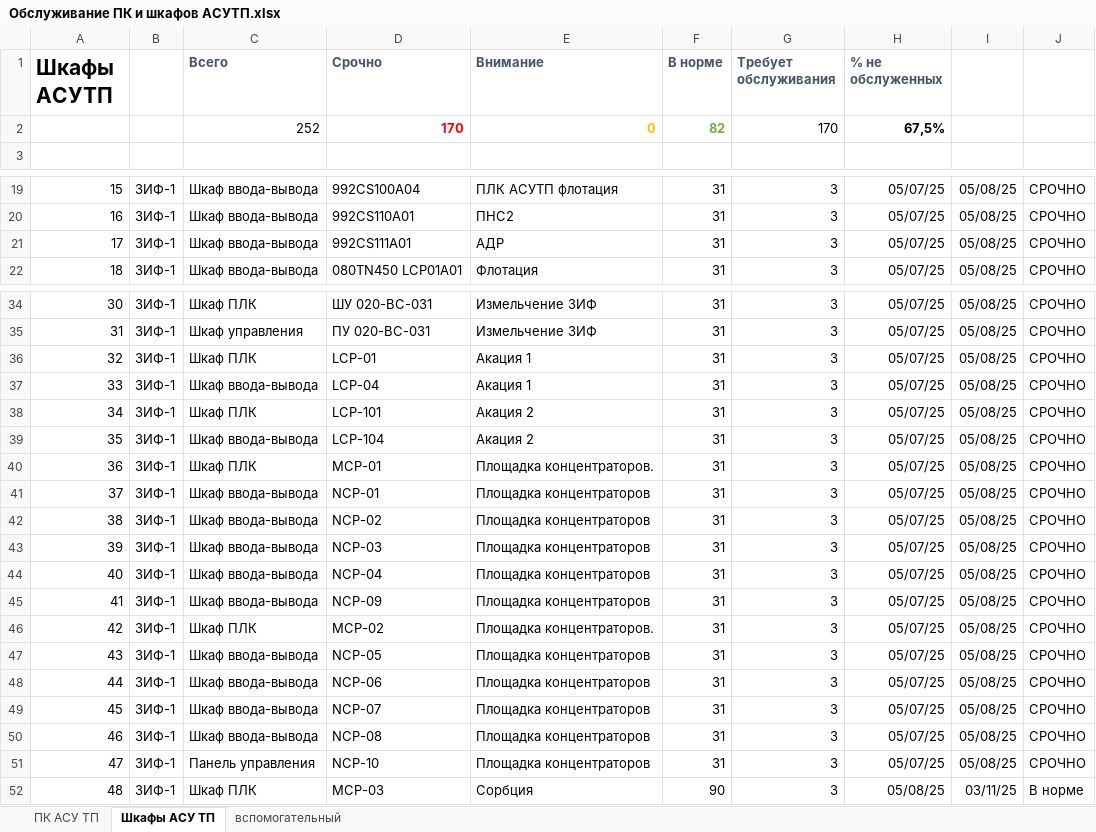
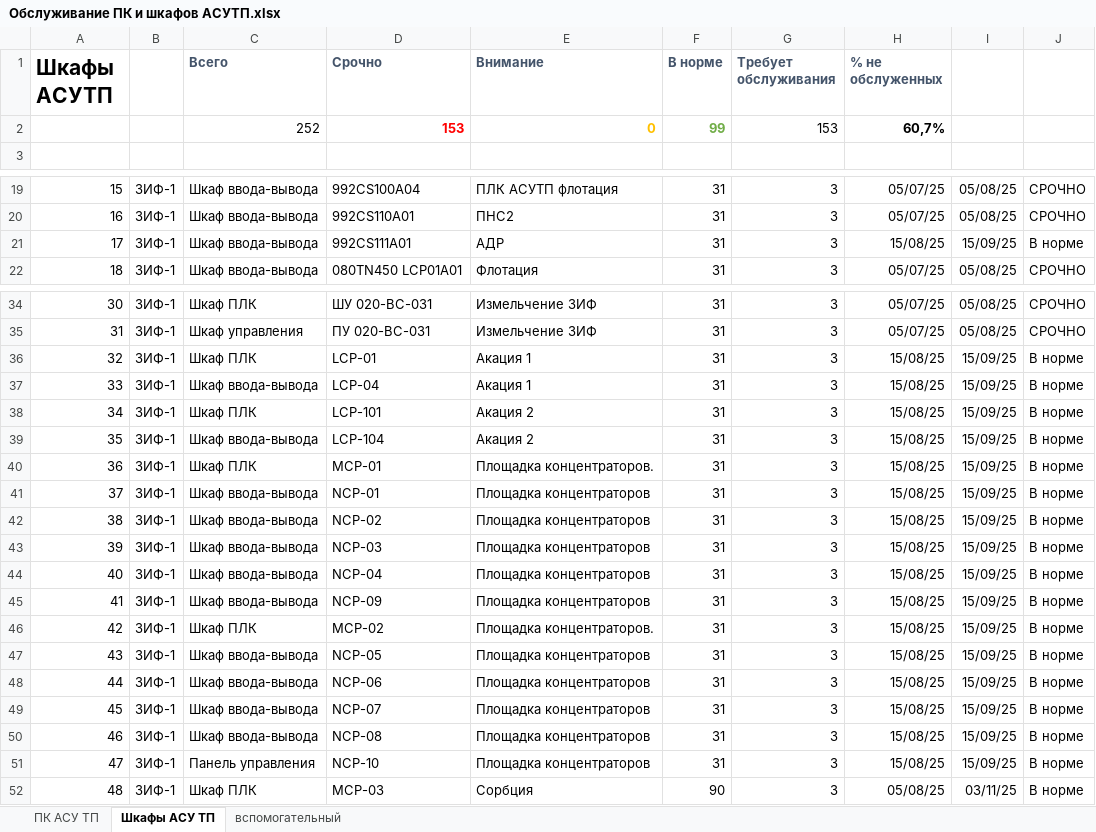
Before and after one commit to SemonoffArt/maintenance_alert, an Excel workbook: Обслуживание ПК и шкафов АСУТП.xlsx, sheet Шкафы АСУ ТП, drawn as a sheet; only a part is shown, gaps mark what is left out; values as stored, in another font and other column widths than the file's, no borders; charts and pictures and conditional formats not drawn; removed rows and columns are numbered as before the commit, all else as after; the diff names each change by its address in the sheet, - before the commit and + after, or states it on an @@ line.

Commit message:
Обновлен файл .gitignore для игнорирования maintenance_alert_history.json. В файле maintenance_alert.py изменен путь к конфигурационному файлу и добавлены новые функции для обновления статистики обслуживания, включая проверку существующих записей и улучшение форматирования сообщений.

```diff
--- a/Обслуживание ПК и шкафов АСУТП.xlsx (sheet Шкафы АСУ ТП)
+++ b/Обслуживание ПК и шкафов АСУТП.xlsx (sheet Шкафы АСУ ТП)
-row 2:  |  | 252 | 170 | 0 | 82 | 170 | 67,5%
+row 2:  |  | 252 | 153 | 0 | 99 | 153 | 60,7%
-H21 (% не обслуженных): 05/07/25
+H21 (% не обслуженных): 15/08/25
-I21: 05/08/25
+I21: 15/09/25
-J21: СРОЧНО
+J21: В норме
-H36:H51 (% не обслуженных): 05/07/25
+H36:H51 (% не обслуженных): 15/08/25
-I36:I51: 05/08/25
+I36:I51: 15/09/25
-J36:J51: СРОЧНО
+J36:J51: В норме
```
Also changed, not shown: sheet ПК АСУ ТП, charts or pictures, 3 other files.
